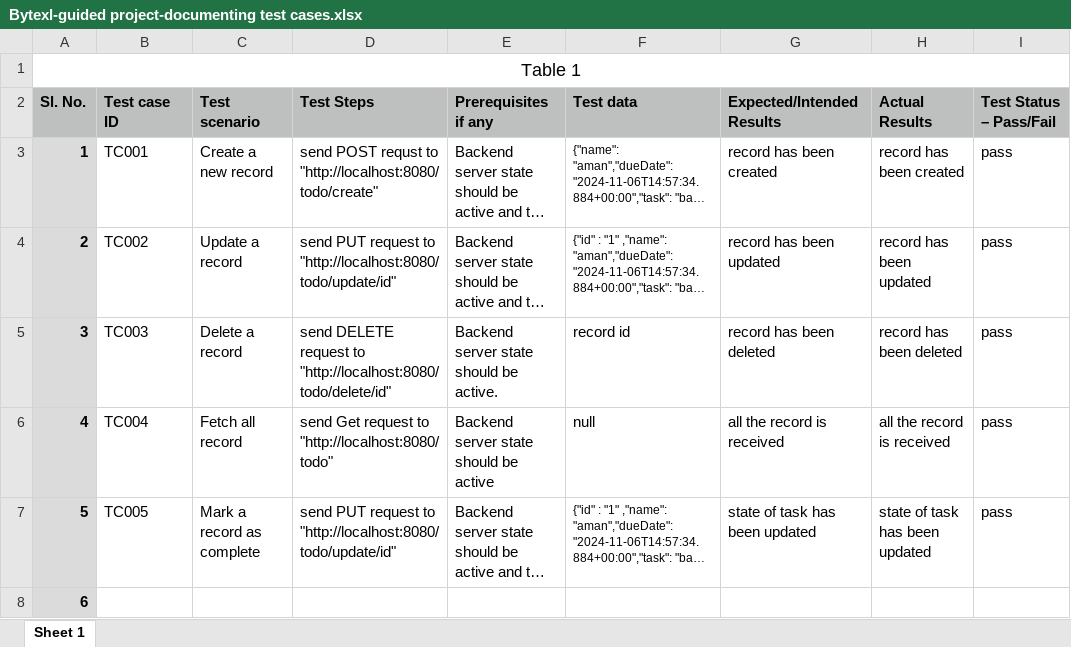
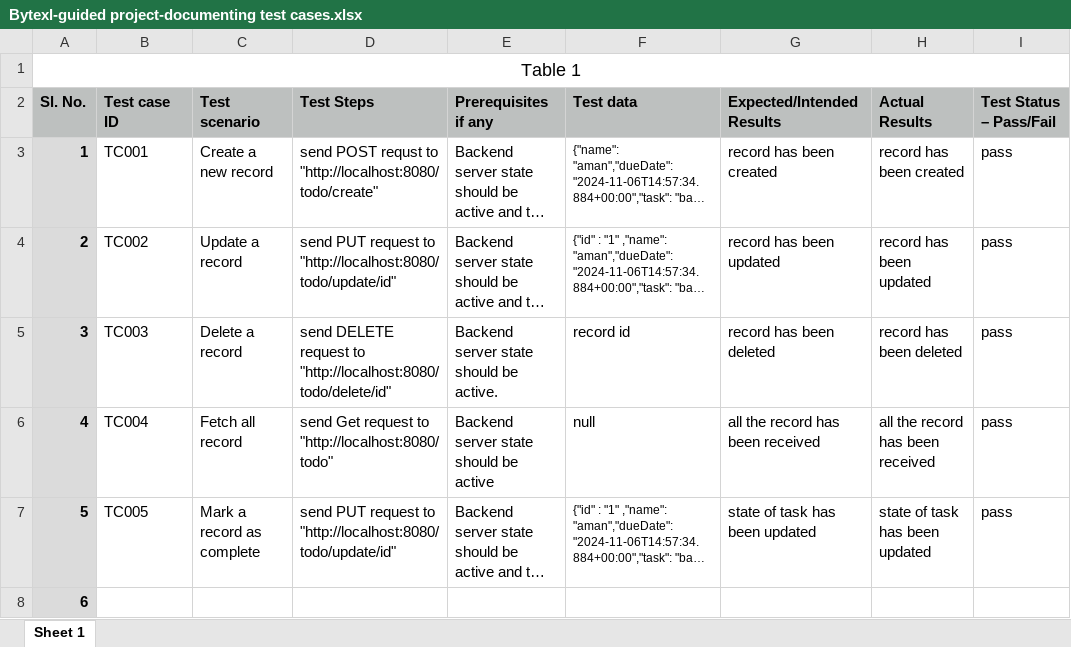
Before and after one commit to maxzameer/step-by-step-Todo-app, an Excel workbook: Bytexl-guided project-documenting test cases.xlsx, sheet Sheet 1, drawn as a sheet; long unchanged cells end in …; values as stored, in another font and other column widths than the file's, no borders; the diff names each change by its address in the sheet, - before the commit and + after, or states it on an @@ line.

```diff
--- a/Bytexl-guided project-documenting test cases.xlsx (sheet Sheet 1)
+++ b/Bytexl-guided project-documenting test cases.xlsx (sheet Sheet 1)
-G6 (Expected/Intended Results): all the record is received
+G6 (Expected/Intended Results): all the record has been received
-H6 (Actual Results): all the record is received
+H6 (Actual Results): all the record has been received
```
Also changed, not shown: Outcomes and objectives of your project.xlsx, 1 other file.
